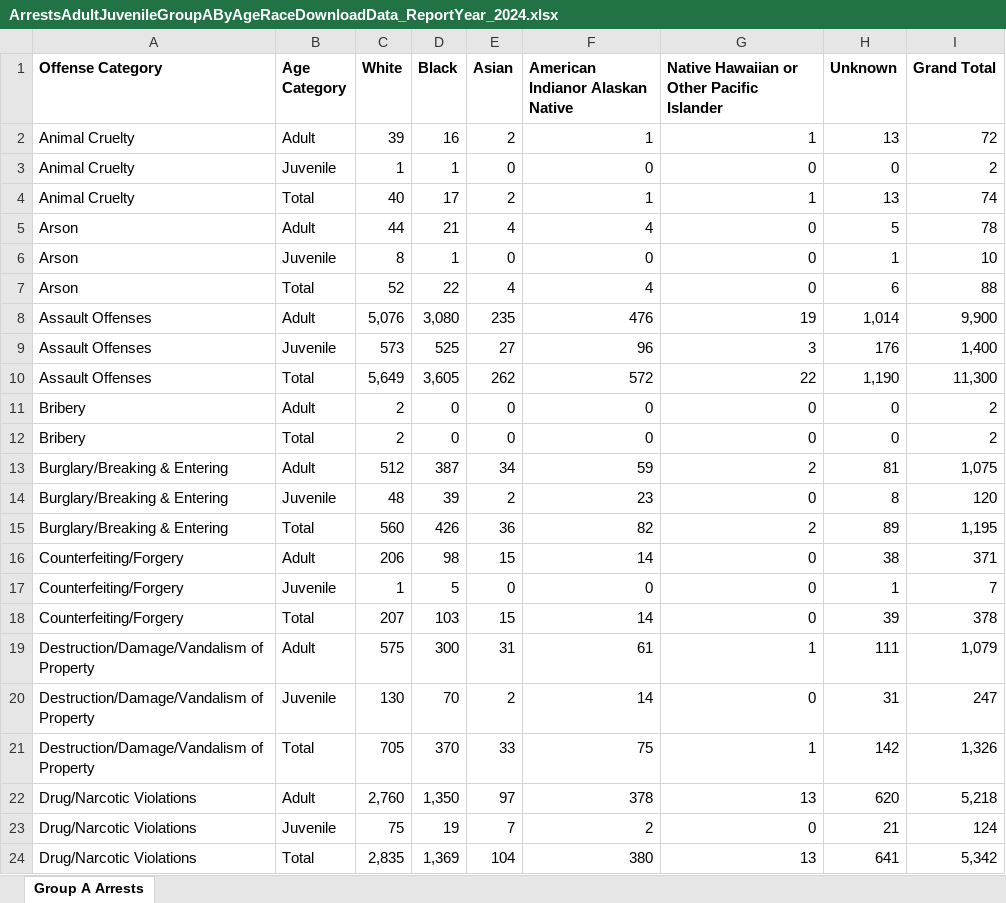
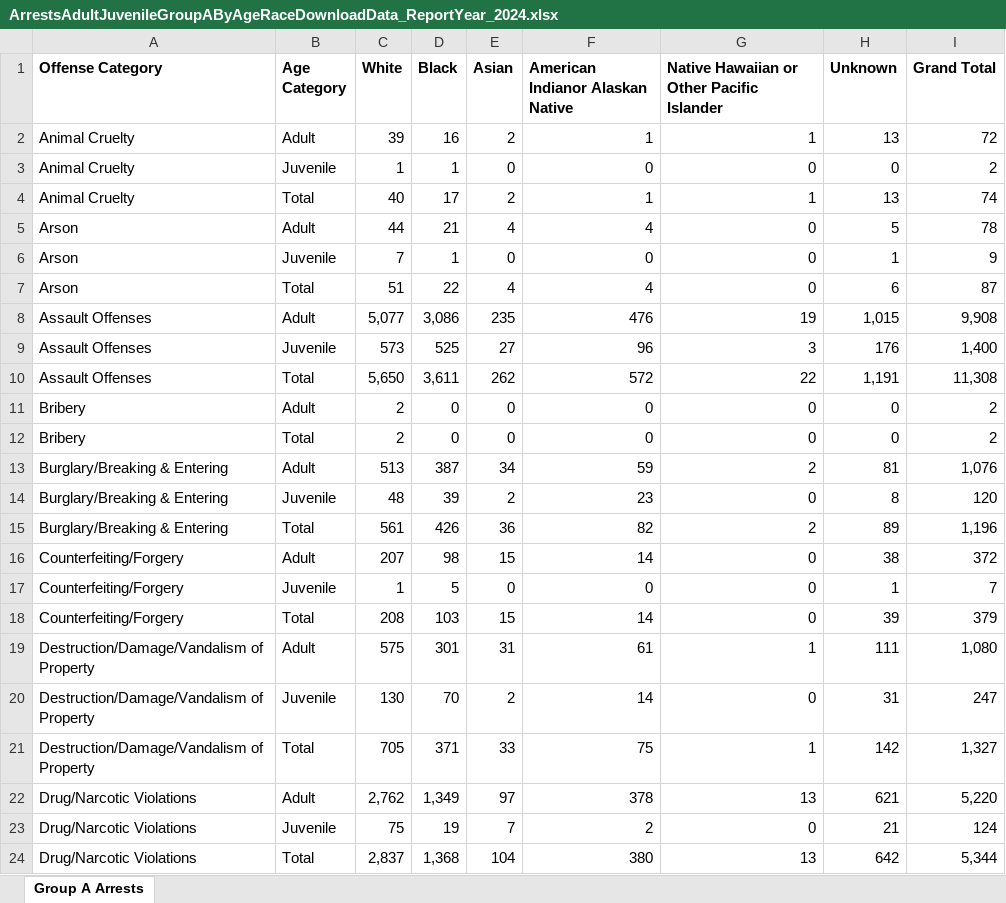
Before and after one commit to striblab/crimedash, an Excel workbook: store/arrests/ArrestsAdultJuvenileGroupAByAgeRaceDownloadData_ReportYear_2024.xlsx, sheet Group A Arrests, drawn as a sheet; only a part is shown; values as stored, in another font and other column widths than the file's, no borders; the diff covers the shown part only; the diff names each change by its address in the sheet, - before the commit and + after, or states it on an @@ line.

```diff
--- a/store/arrests/ArrestsAdultJuvenileGroupAByAgeRaceDownloadData_ReportYear_2024.xlsx (sheet Group A Arrests)
+++ b/store/arrests/ArrestsAdultJuvenileGroupAByAgeRaceDownloadData_ReportYear_2024.xlsx (sheet Group A Arrests)
-C6 (White): 8
+C6 (White): 7
-I6 (Grand Total): 10
+I6 (Grand Total): 9
-C7 (White): 52
+C7 (White): 51
-I7 (Grand Total): 88
+I7 (Grand Total): 87
-C8 (White): 5,076
+C8 (White): 5,077
-D8 (Black): 3,080
+D8 (Black): 3,086
-H8 (Unknown): 1,014
+H8 (Unknown): 1,015
-I8 (Grand Total): 9,900
+I8 (Grand Total): 9,908
-C10 (White): 5,649
+C10 (White): 5,650
-D10 (Black): 3,605
+D10 (Black): 3,611
-H10 (Unknown): 1,190
+H10 (Unknown): 1,191
-I10 (Grand Total): 11,300
+I10 (Grand Total): 11,308
-C13 (White): 512
+C13 (White): 513
-I13 (Grand Total): 1,075
+I13 (Grand Total): 1,076
-C15 (White): 560
+C15 (White): 561
-I15 (Grand Total): 1,195
+I15 (Grand Total): 1,196
-C16 (White): 206
+C16 (White): 207
-I16 (Grand Total): 371
+I16 (Grand Total): 372
-C18 (White): 207
+C18 (White): 208
-I18 (Grand Total): 378
+I18 (Grand Total): 379
-D19 (Black): 300
+D19 (Black): 301
-I19 (Grand Total): 1,079
+I19 (Grand Total): 1,080
-D21 (Black): 370
+D21 (Black): 371
-I21 (Grand Total): 1,326
+I21 (Grand Total): 1,327
-C22 (White): 2,760
+C22 (White): 2,762
-D22 (Black): 1,350
+D22 (Black): 1,349
-H22 (Unknown): 620
+H22 (Unknown): 621
-I22 (Grand Total): 5,218
+I22 (Grand Total): 5,220
-C24 (White): 2,835
+C24 (White): 2,837
-D24 (Black): 1,369
+D24 (Black): 1,368
-H24 (Unknown): 641
+H24 (Unknown): 642
-I24 (Grand Total): 5,342
+I24 (Grand Total): 5,344
```
Also changed, not shown: 29 edited cells elsewhere in this sheet, store/arrests/ArrestsGroupAByAgeSexCountyDownloadData_ReportYear_2022.xlsx, store/suburbs/OffenseCountyMunicipalByAgencyDownloadData_ReportYear_2021.xlsx, 41 other files.
